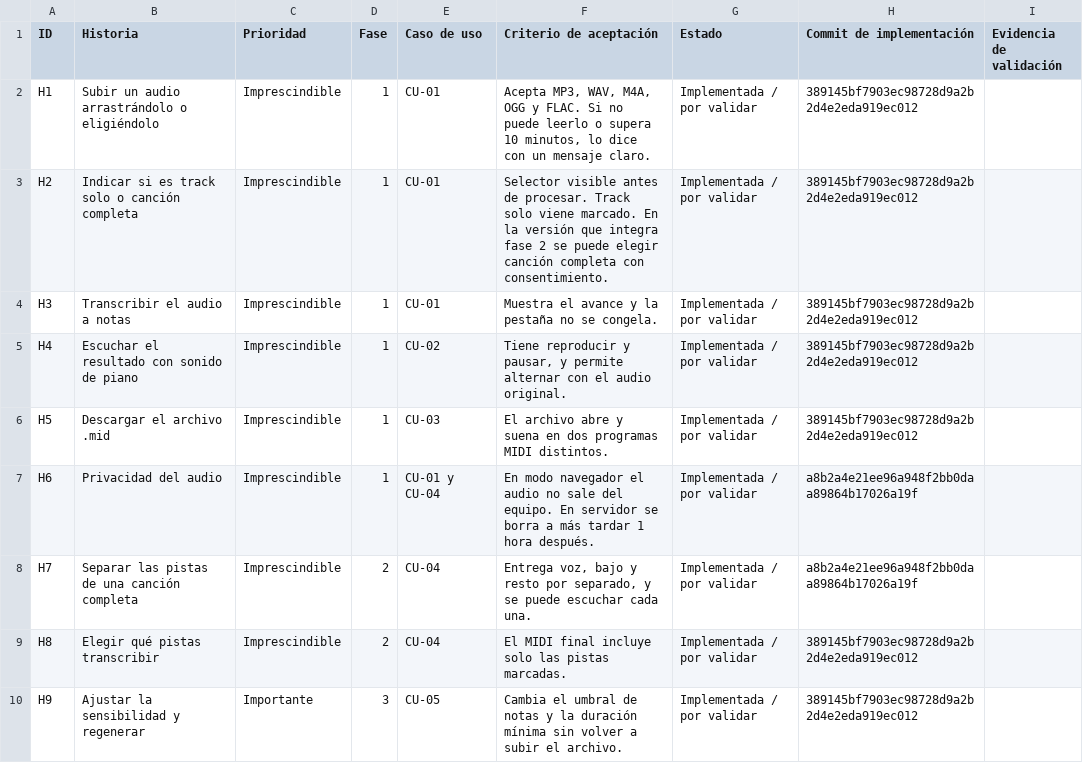
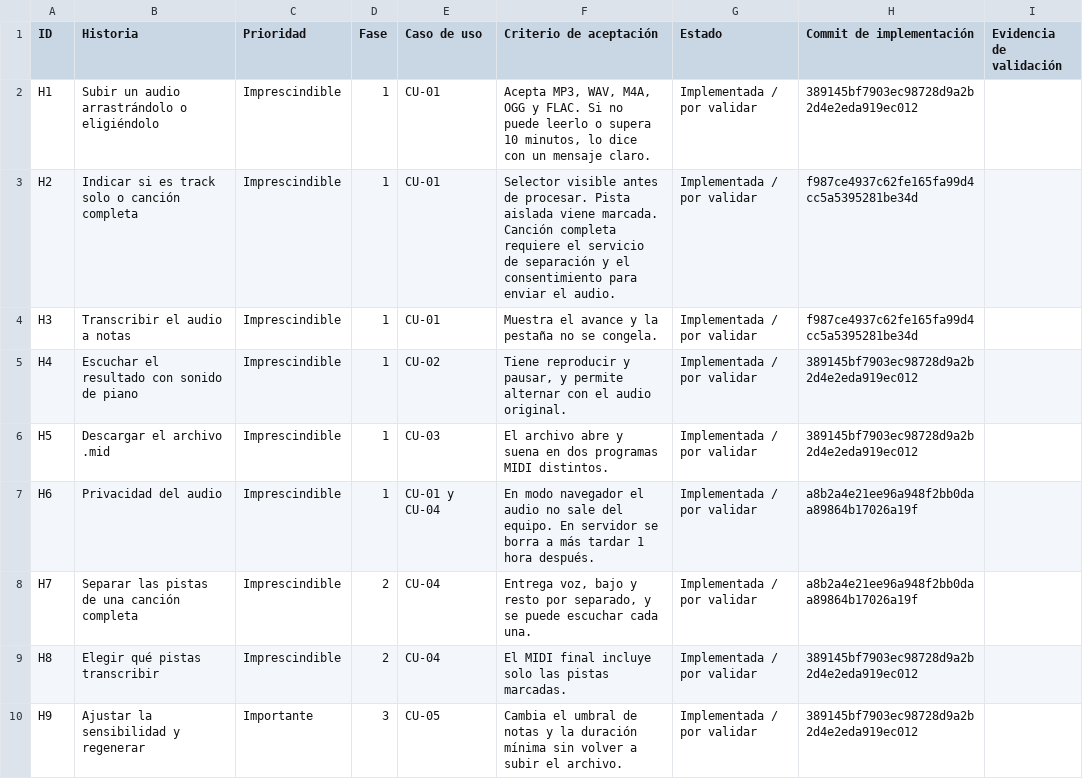
Before and after one commit to 1toe/audio-2-midi, a CSV file: backlog/backlog.csv, drawn as a sheet; only a part is shown.

Commit message:
docs(H2,H3,T1.30): registra el SHA de preparación para Vercel
Co-Authored-By: Shannon

```diff
--- a/backlog/backlog.csv
+++ b/backlog/backlog.csv
@@ -2,4 +2,4 @@
 H1;Subir un audio arrastrándolo o eligiéndolo;Imprescindible;1;CU-01;Acepta MP3, WAV, M4A, OGG y FLAC. Si no puede leerlo o supera 10 minutos, lo dice con un mensaje claro.;Implementada / por validar;389145bf7903ec98728d9a2b2d4e2eda919ec012;
-H2;Indicar si es track solo o canción completa;Imprescindible;1;CU-01;Selector visible antes de procesar. Track solo viene marcado. En la versión que integra fase 2 se puede elegir canción completa con consentimiento.;Implementada / por validar;389145bf7903ec98728d9a2b2d4e2eda919ec012;
-H3;Transcribir el audio a notas;Imprescindible;1;CU-01;Muestra el avance y la pestaña no se congela.;Implementada / por validar;389145bf7903ec98728d9a2b2d4e2eda919ec012;
+H2;Indicar si es track solo o canción completa;Imprescindible;1;CU-01;Selector visible antes de procesar. Pista aislada viene marcada. Canción completa requiere el servicio de separación y el consentimiento para enviar el audio.;Implementada / por validar;f987ce4937c62fe165fa99d4cc5a5395281be34d;
+H3;Transcribir el audio a notas;Imprescindible;1;CU-01;Muestra el avance y la pestaña no se congela.;Implementada / por validar;f987ce4937c62fe165fa99d4cc5a5395281be34d;
 H4;Escuchar el resultado con sonido de piano;Imprescindible;1;CU-02;Tiene reproducir y pausar, y permite alternar con el audio original.;Implementada / por validar;389145bf7903ec98728d9a2b2d4e2eda919ec012;
```
Also changed, not shown: 2 other files.
